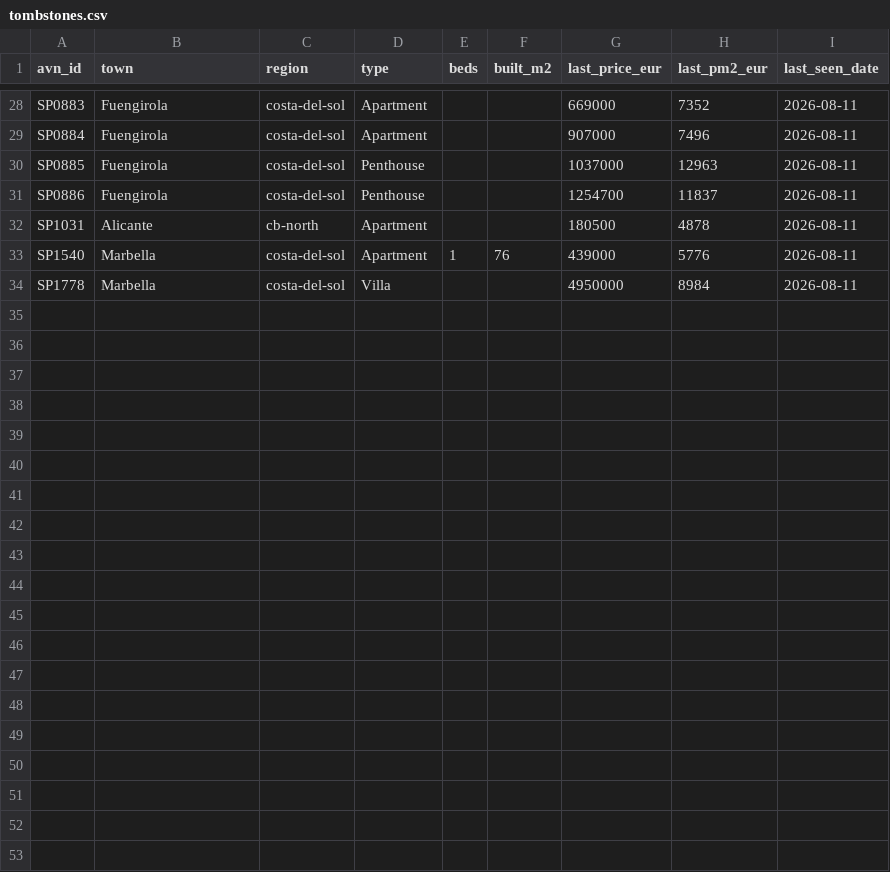
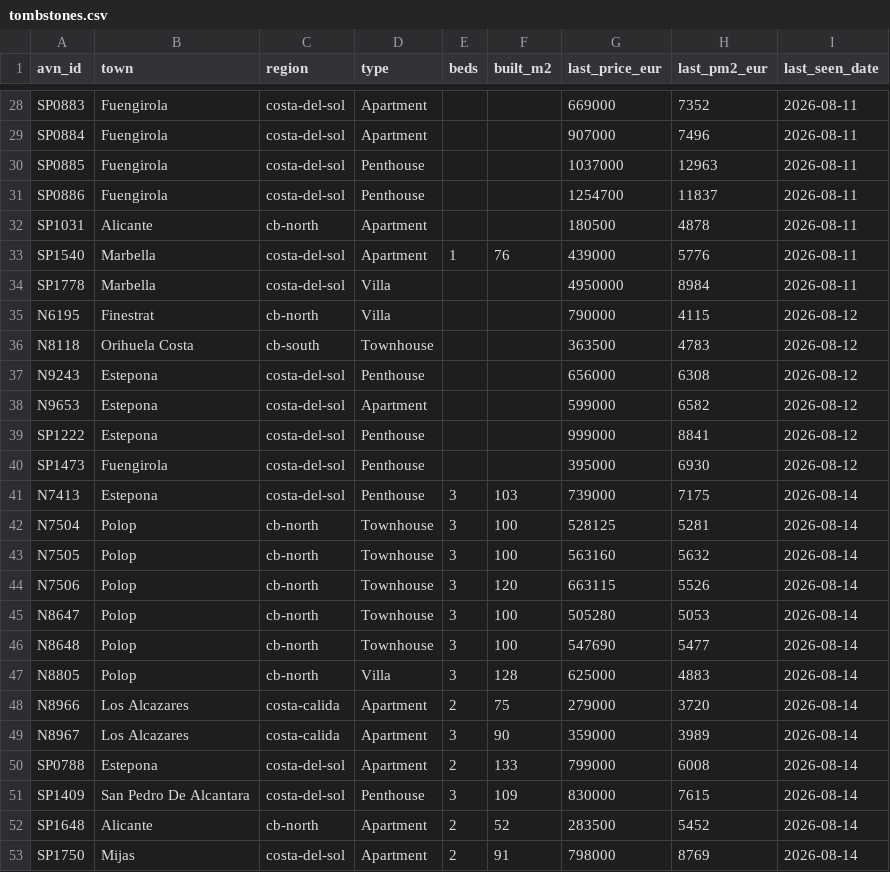
Before and after one commit to HenrikKolstad/avena-terminal, a CSV file: public/open-data/tombstones.csv, drawn as a sheet; only a part is shown, gaps mark what is left out; the diff names each change by its address in the sheet, - before the commit and + after, or states it on an @@ line.

```diff
--- a/public/open-data/tombstones.csv
+++ b/public/open-data/tombstones.csv
+row 35: N6195 | Finestrat | cb-north | Villa |  |  | 790000 | 4115 | 2026-08-12
+row 36: N8118 | Orihuela Costa | cb-south | Townhouse |  |  | 363500 | 4783 | 2026-08-12
+row 37: N9243 | Estepona | costa-del-sol | Penthouse |  |  | 656000 | 6308 | 2026-08-12
+row 38: N9653 | Estepona | costa-del-sol | Apartment |  |  | 599000 | 6582 | 2026-08-12
+row 39: SP1222 | Estepona | costa-del-sol | Penthouse |  |  | 999000 | 8841 | 2026-08-12
+row 40: SP1473 | Fuengirola | costa-del-sol | Penthouse |  |  | 395000 | 6930 | 2026-08-12
+row 41: N7413 | Estepona | costa-del-sol | Penthouse | 3 | 103 | 739000 | 7175 | 2026-08-14
+row 42: N7504 | Polop | cb-north | Townhouse | 3 | 100 | 528125 | 5281 | 2026-08-14
+row 43: N7505 | Polop | cb-north | Townhouse | 3 | 100 | 563160 | 5632 | 2026-08-14
+row 44: N7506 | Polop | cb-north | Townhouse | 3 | 120 | 663115 | 5526 | 2026-08-14
+row 45: N8647 | Polop | cb-north | Townhouse | 3 | 100 | 505280 | 5053 | 2026-08-14
+row 46: N8648 | Polop | cb-north | Townhouse | 3 | 100 | 547690 | 5477 | 2026-08-14
+row 47: N8805 | Polop | cb-north | Villa | 3 | 128 | 625000 | 4883 | 2026-08-14
+row 48: N8966 | Los Alcazares | costa-calida | Apartment | 2 | 75 | 279000 | 3720 | 2026-08-14
+row 49: N8967 | Los Alcazares | costa-calida | Apartment | 3 | 90 | 359000 | 3989 | 2026-08-14
+row 50: SP0788 | Estepona | costa-del-sol | Apartment | 2 | 133 | 799000 | 6008 | 2026-08-14
+row 51: SP1409 | San Pedro De Alcantara | costa-del-sol | Penthouse | 3 | 109 | 830000 | 7615 | 2026-08-14
+row 52: SP1648 | Alicante | cb-north | Apartment | 2 | 52 | 283500 | 5452 | 2026-08-14
+row 53: SP1750 | Mijas | costa-del-sol | Apartment | 2 | 91 | 798000 | 8769 | 2026-08-14
```
Also changed, not shown: public/open-data/movement-ledger.csv, public/open-data/moves.csv, 6 other files.
